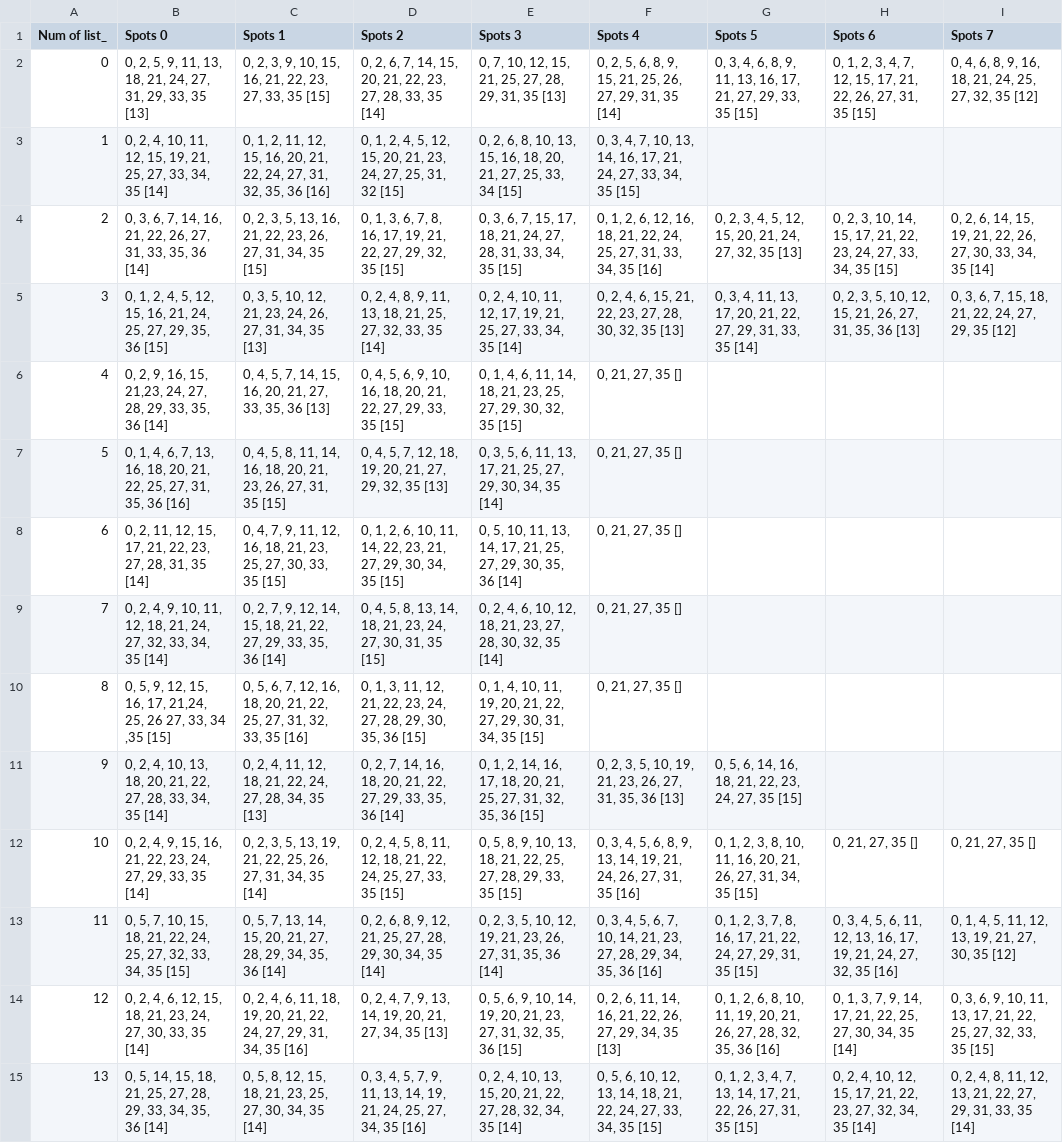
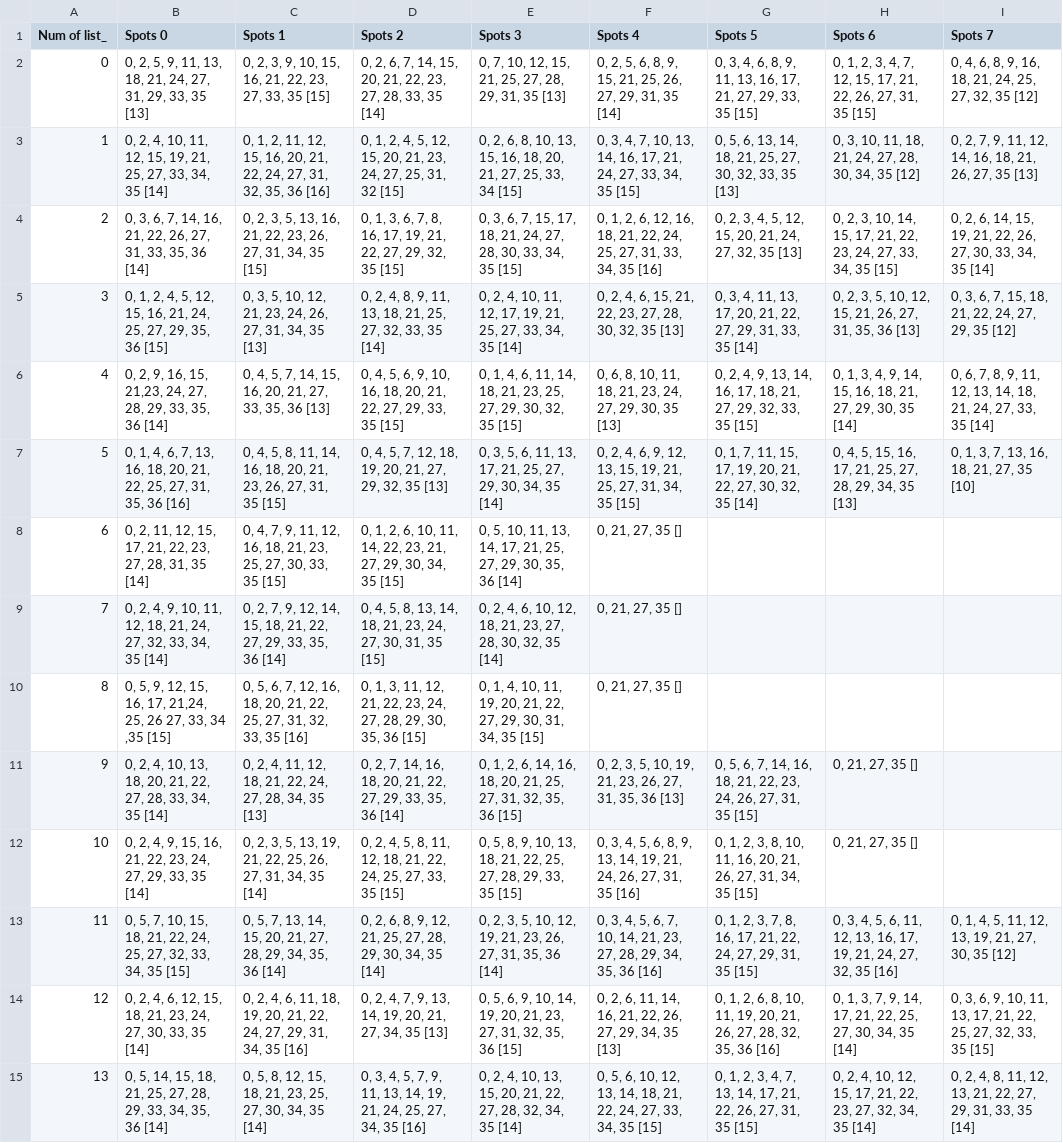
Before and after one commit to KadenFranklin/rockwall, a CSV file: spots.csv, drawn as a sheet; the diff names each change by its address in the sheet, - before the commit and + after, or states it on an @@ line.

Commit message:
more spots, holds

```diff
--- a/spots.csv
+++ b/spots.csv
-G3 (Spots 5): (empty)
+G3 (Spots 5): 0, 5, 6, 13, 14, 18, 21, 25, 27, 30, 32, 33, 35 [13]
-H3 (Spots 6): (empty)
+H3 (Spots 6): 0, 3, 10, 11, 18, 21, 24, 27, 28, 30, 34, 35 [12]
-I3 (Spots 7): (empty)
+I3 (Spots 7): 0, 2, 7, 9, 11, 12, 14, 16, 18, 21, 26, 27, 35 [13]
-E4 (Spots 3): …27, 28, 31, 33, 34,…
+E4 (Spots 3): …27, 28, 30, 33, 34,…
-F6 (Spots 4): 0, 21, 27, 35 []
+F6 (Spots 4): 0, 6, 8, 10, 11, 18, 21, 23, 24, 27, 29, 30, 35 [13]
-G6 (Spots 5): (empty)
+G6 (Spots 5): 0, 2, 4, 9, 13, 14, 16, 17, 18, 21, 27, 29, 32, 33, 35 [15]
-H6 (Spots 6): (empty)
+H6 (Spots 6): 0, 1, 3, 4, 9, 14, 15, 16, 18, 21, 27, 29, 30, 35 [14]
-I6 (Spots 7): (empty)
+I6 (Spots 7): 0, 6, 7, 8, 9, 11, 12, 13, 14, 18, 21, 24, 27, 33, 35 [14]
-F7 (Spots 4): 0, 21, 27, 35 []
+F7 (Spots 4): 0, 2, 4, 6, 9, 12, 13, 15, 19, 21, 25, 27, 31, 34, 35 [15]
-G7 (Spots 5): (empty)
+G7 (Spots 5): 0, 1, 7, 11, 15, 17, 19, 20, 21, 22, 27, 30, 32, 35 [14]
-H7 (Spots 6): (empty)
+H7 (Spots 6): 0, 4, 5, 15, 16, 17, 21, 25, 27, 28, 29, 34, 35 [13]
-I7 (Spots 7): (empty)
+I7 (Spots 7): 0, 1, 3, 7, 13, 16, 18, 21, 27, 35 [10]
-E11 (Spots 3): …1, 2, 14, 16, 17, 18, 20,…
+E11 (Spots 3): …1, 2, 6, 14, 16, 18, 20,…
-G11 (Spots 5): …5, 6, 14, 16, 18, 21, 22, 23, 24, 27, 35 [15]
+G11 (Spots 5): …5, 6, 7, 14, 16, 18, 21, 22, 23, 24, 26, 27, 31, 35 [15]
-H11 (Spots 6): (empty)
+H11 (Spots 6): 0, 21, 27, 35 []
-I12 (Spots 7): 0, 21, 27, 35 []
+I12 (Spots 7): (empty)
```
Also changed, not shown: hardware.csv, holds.csv, 1 other file.
